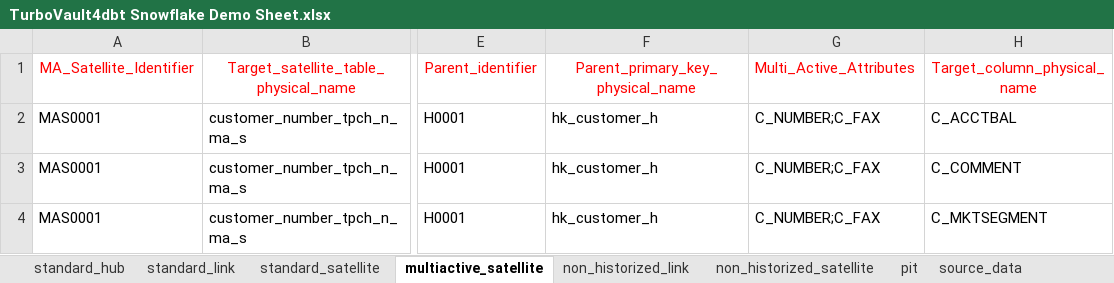
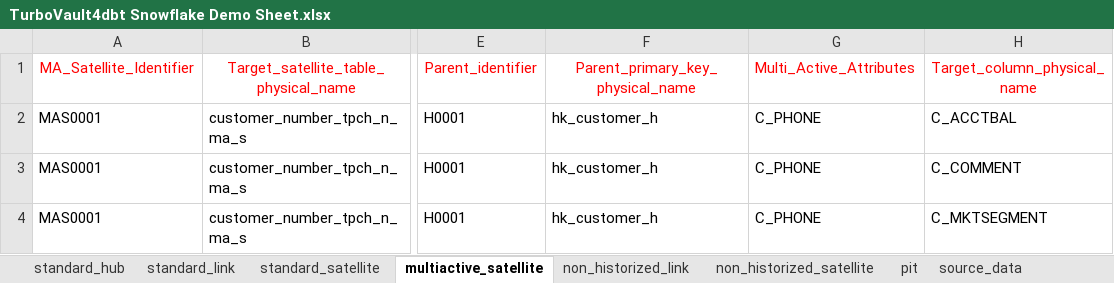
Before and after one commit to ScalefreeCOM/turbovault4dbt, an Excel workbook: TurboVault4dbt Snowflake Demo Sheet.xlsx, sheet multiactive_satellite, drawn as a sheet; only a part is shown, gaps mark what is left out; values as stored, in another font and other column widths than the file's, no borders; the diff names each change by its address in the sheet, - before the commit and + after, or states it on an @@ line.

```diff
--- a/TurboVault4dbt Snowflake Demo Sheet.xlsx (sheet multiactive_satellite)
+++ b/TurboVault4dbt Snowflake Demo Sheet.xlsx (sheet multiactive_satellite)
-G2:G4: C_NUMBER;C_FAX
+G2:G4: C_PHONE
```
Also changed, not shown: sheet standard_satellite, sheet source_data, 2 other files.
